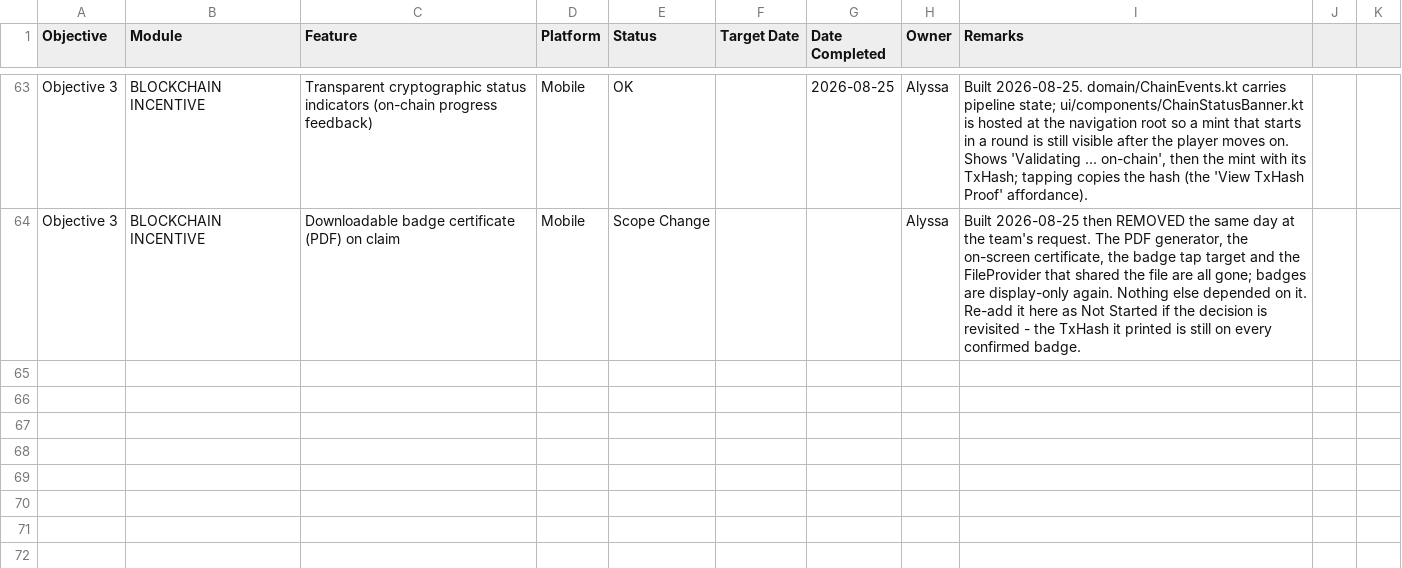
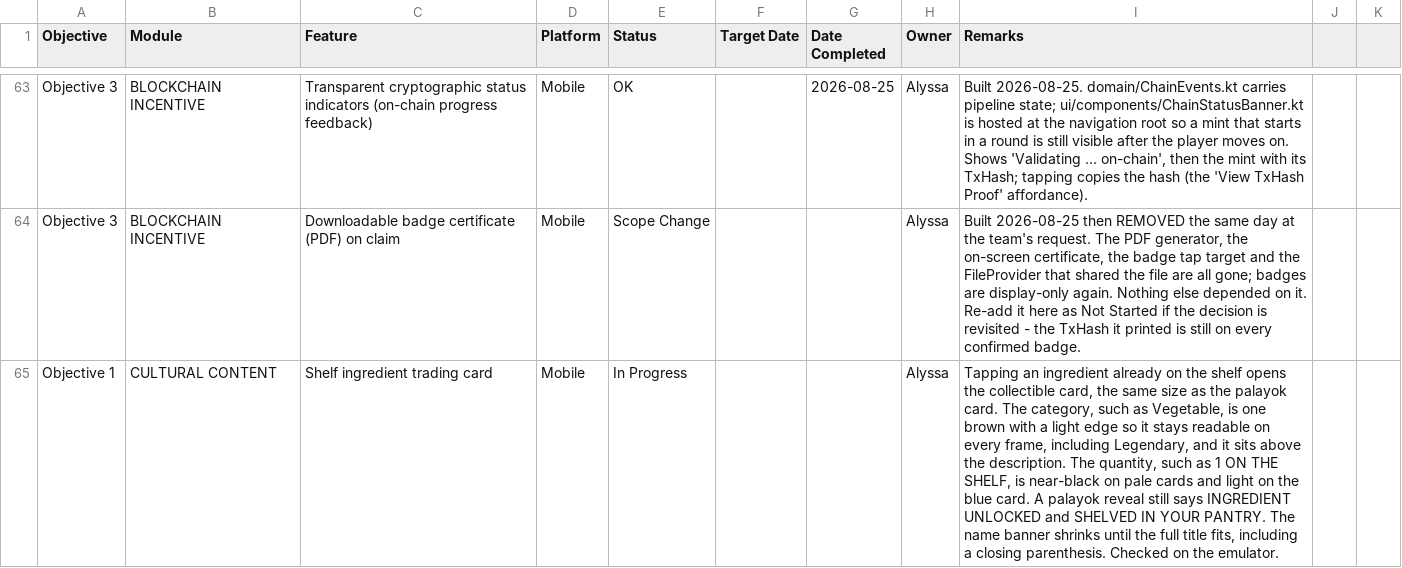
Before and after one commit to mauwcchiato/kusina-kode-app, a CSV file: docs/testing/features.csv, drawn as a sheet; only a part is shown, gaps mark what is left out; the diff names each change by its address in the sheet, - before the commit and + after, or states it on an @@ line.

Commit message:
Show a shelf ingredient on the collectible card.

```diff
--- a/docs/testing/features.csv
+++ b/docs/testing/features.csv
+row 65: Objective 1 | CULTURAL CONTENT | Shelf ingredient trading card | Mobile | In Progress |  |  | Alyssa | Tapping an ingredient already on the shelf opens the collectible card, the same size as the palayok card. The category, such as Vegetable, is one brown with a light edge so it stays readable on every frame, including Legendary, and it sits above the description. The quantity, such as 1 ON THE SHELF, is near-black on pale cards and light on the blue card. A palayok reveal still says INGREDIENT UNLOCKED and SHELVED IN YOUR PANTRY. The name banner shrinks until the full title fits, including a closing parenthesis. Checked on the emulator.
```
Also changed, not shown: 2 other files.
